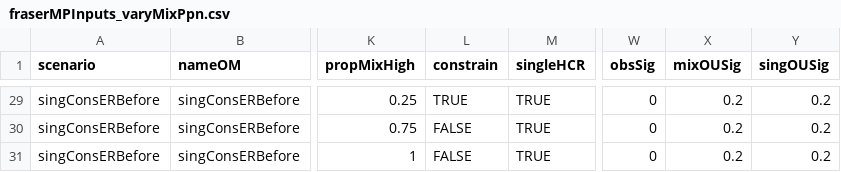
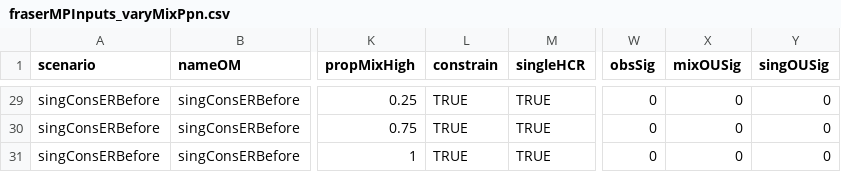
Before and after one commit to Pacific-salmon-assess/samSim, a CSV file: data/manProcScenarios/fraserMPInputs_varyMixPpn.csv, drawn as a sheet; only a part is shown, gaps mark what is left out; the diff covers the shown part only; the diff names each change by its address in the sheet, - before the commit and + after, or states it on an @@ line.

```diff
--- a/data/manProcScenarios/fraserMPInputs_varyMixPpn.csv
+++ b/data/manProcScenarios/fraserMPInputs_varyMixPpn.csv
-X29:X31 (mixOUSig): 0.2
+X29:X31 (mixOUSig): 0
-Y29:Y31 (singOUSig): 0.2
+Y29:Y31 (singOUSig): 0
-L30:L31 (constrain): FALSE
+L30:L31 (constrain): TRUE
```
Also changed, not shown: 60 edited cells elsewhere in this file, 2 other files.
